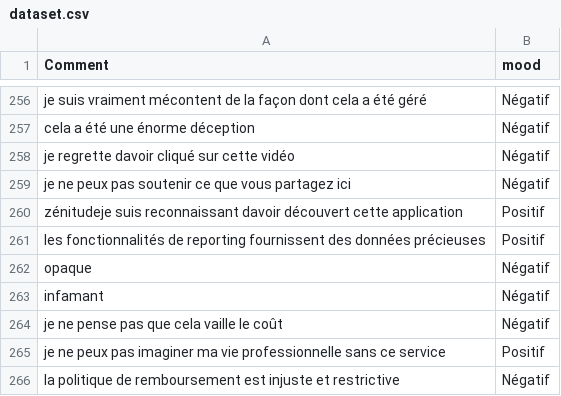
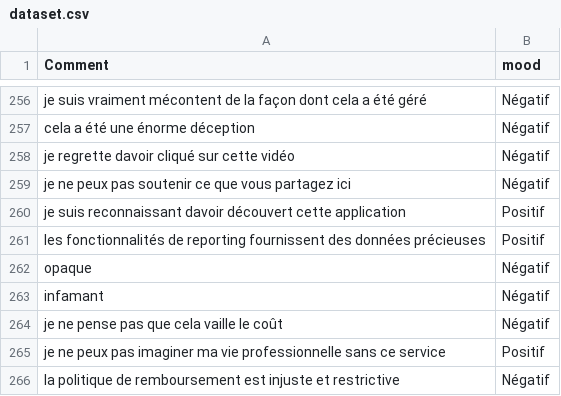
Before and after one commit to Yoannoza/Comments-Classifiers, a CSV file: dataset.csv, drawn as a sheet; only a part is shown, gaps mark what is left out.

```diff
--- a/dataset.csv
+++ b/dataset.csv
@@ -259,3 +259,3 @@ je regrette davoir cliqué sur cette vidéo,Négatif
 je ne peux pas soutenir ce que vous partagez ici,Négatif
-zénitudeje suis reconnaissant davoir découvert cette application,Positif
+je suis reconnaissant davoir découvert cette application,Positif
 les fonctionnalités de reporting fournissent des données précieuses,Positif
```
